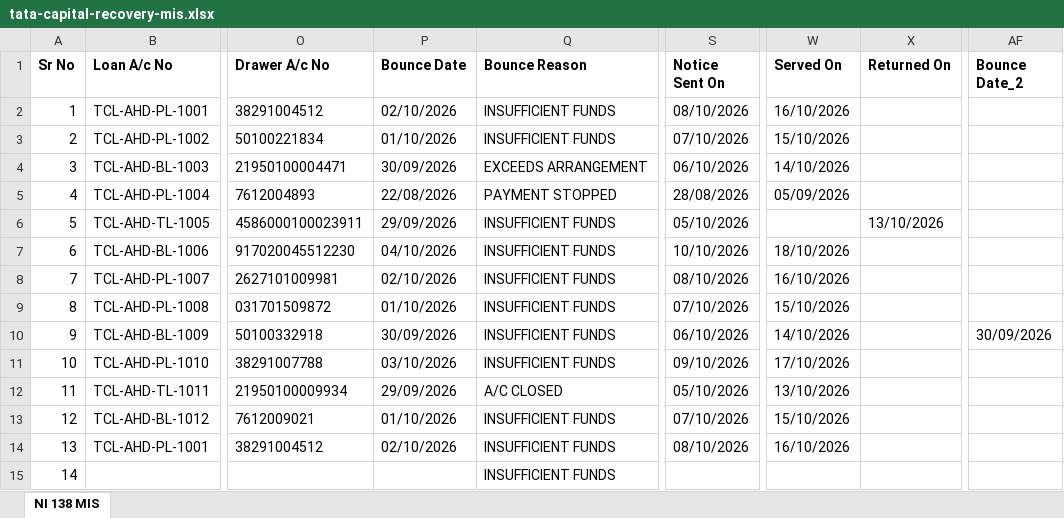
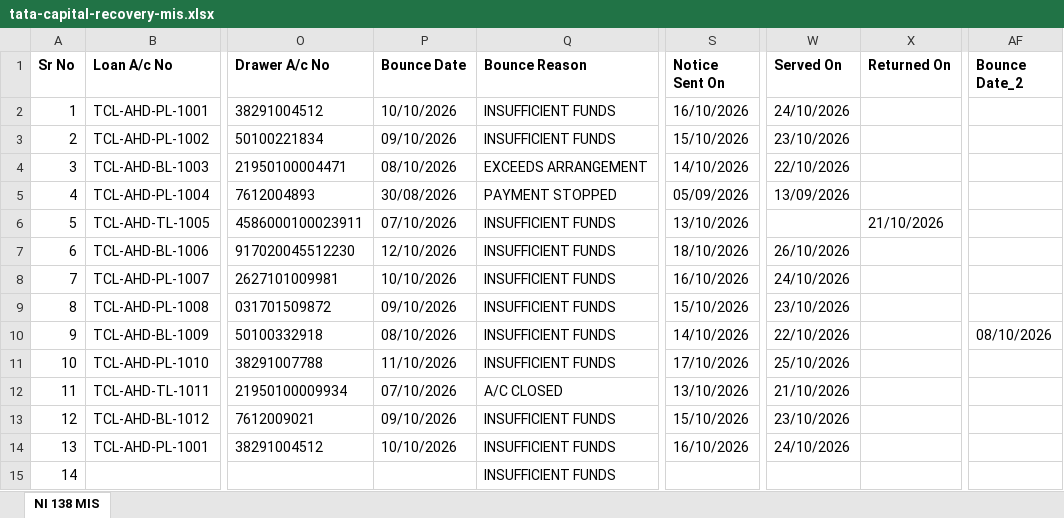
Before and after one commit to pucardotorg/dristi-fe-design, an Excel workbook: apps/dristi-app/public/samples/tata-capital-recovery-mis.xlsx, sheet NI 138 MIS, drawn as a sheet; only a part is shown, gaps mark what is left out; values as stored, in another font and other column widths than the file's, no borders; the diff names each change by its address in the sheet, - before the commit and + after, or states it on an @@ line.

```diff
--- a/apps/dristi-app/public/samples/tata-capital-recovery-mis.xlsx (sheet NI 138 MIS)
+++ b/apps/dristi-app/public/samples/tata-capital-recovery-mis.xlsx (sheet NI 138 MIS)
-P2 (Bounce Date): 02/10/2026
+P2 (Bounce Date): 10/10/2026
-S2 (Notice Sent On): 08/10/2026
+S2 (Notice Sent On): 16/10/2026
-W2 (Served On): 16/10/2026
+W2 (Served On): 24/10/2026
-P3 (Bounce Date): 01/10/2026
+P3 (Bounce Date): 09/10/2026
-S3 (Notice Sent On): 07/10/2026
+S3 (Notice Sent On): 15/10/2026
-W3 (Served On): 15/10/2026
+W3 (Served On): 23/10/2026
-P4 (Bounce Date): 30/09/2026
+P4 (Bounce Date): 08/10/2026
-S4 (Notice Sent On): 06/10/2026
+S4 (Notice Sent On): 14/10/2026
-W4 (Served On): 14/10/2026
+W4 (Served On): 22/10/2026
-P5 (Bounce Date): 22/08/2026
+P5 (Bounce Date): 30/08/2026
-S5 (Notice Sent On): 28/08/2026
+S5 (Notice Sent On): 05/09/2026
-W5 (Served On): 05/09/2026
+W5 (Served On): 13/09/2026
-P6 (Bounce Date): 29/09/2026
+P6 (Bounce Date): 07/10/2026
-S6 (Notice Sent On): 05/10/2026
+S6 (Notice Sent On): 13/10/2026
-X6 (Returned On): 13/10/2026
+X6 (Returned On): 21/10/2026
-P7 (Bounce Date): 04/10/2026
+P7 (Bounce Date): 12/10/2026
-S7 (Notice Sent On): 10/10/2026
+S7 (Notice Sent On): 18/10/2026
-W7 (Served On): 18/10/2026
+W7 (Served On): 26/10/2026
-P8 (Bounce Date): 02/10/2026
+P8 (Bounce Date): 10/10/2026
-S8 (Notice Sent On): 08/10/2026
+S8 (Notice Sent On): 16/10/2026
-W8 (Served On): 16/10/2026
+W8 (Served On): 24/10/2026
-P9 (Bounce Date): 01/10/2026
+P9 (Bounce Date): 09/10/2026
-S9 (Notice Sent On): 07/10/2026
+S9 (Notice Sent On): 15/10/2026
-W9 (Served On): 15/10/2026
+W9 (Served On): 23/10/2026
-P10 (Bounce Date): 30/09/2026
+P10 (Bounce Date): 08/10/2026
-S10 (Notice Sent On): 06/10/2026
+S10 (Notice Sent On): 14/10/2026
-W10 (Served On): 14/10/2026
+W10 (Served On): 22/10/2026
-AF10 (Bounce Date_2): 30/09/2026
+AF10 (Bounce Date_2): 08/10/2026
-P11 (Bounce Date): 03/10/2026
+P11 (Bounce Date): 11/10/2026
-S11 (Notice Sent On): 09/10/2026
+S11 (Notice Sent On): 17/10/2026
-W11 (Served On): 17/10/2026
+W11 (Served On): 25/10/2026
-P12 (Bounce Date): 29/09/2026
+P12 (Bounce Date): 07/10/2026
-S12 (Notice Sent On): 05/10/2026
+S12 (Notice Sent On): 13/10/2026
-W12 (Served On): 13/10/2026
+W12 (Served On): 21/10/2026
-P13 (Bounce Date): 01/10/2026
+P13 (Bounce Date): 09/10/2026
-S13 (Notice Sent On): 07/10/2026
+S13 (Notice Sent On): 15/10/2026
-W13 (Served On): 15/10/2026
+W13 (Served On): 23/10/2026
-P14 (Bounce Date): 02/10/2026
+P14 (Bounce Date): 10/10/2026
-S14 (Notice Sent On): 08/10/2026
+S14 (Notice Sent On): 16/10/2026
-W14 (Served On): 16/10/2026
+W14 (Served On): 24/10/2026
```
Also changed, not shown: apps/dristi-app/public/samples/tata-capital-bulk-filing-template.xlsx, demo-files/tata-capital-bulk-filing-template.xlsx, 4 other files.
